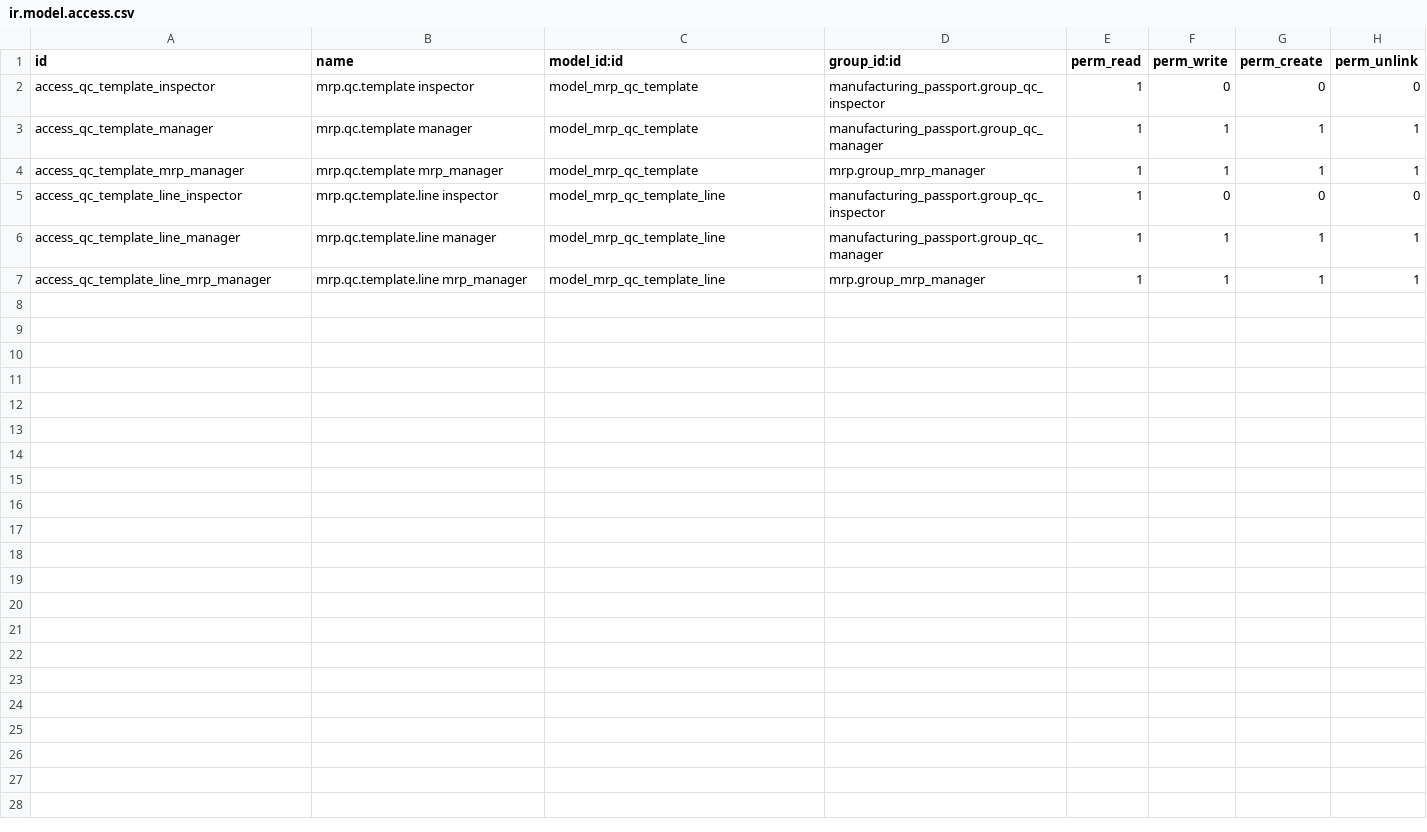
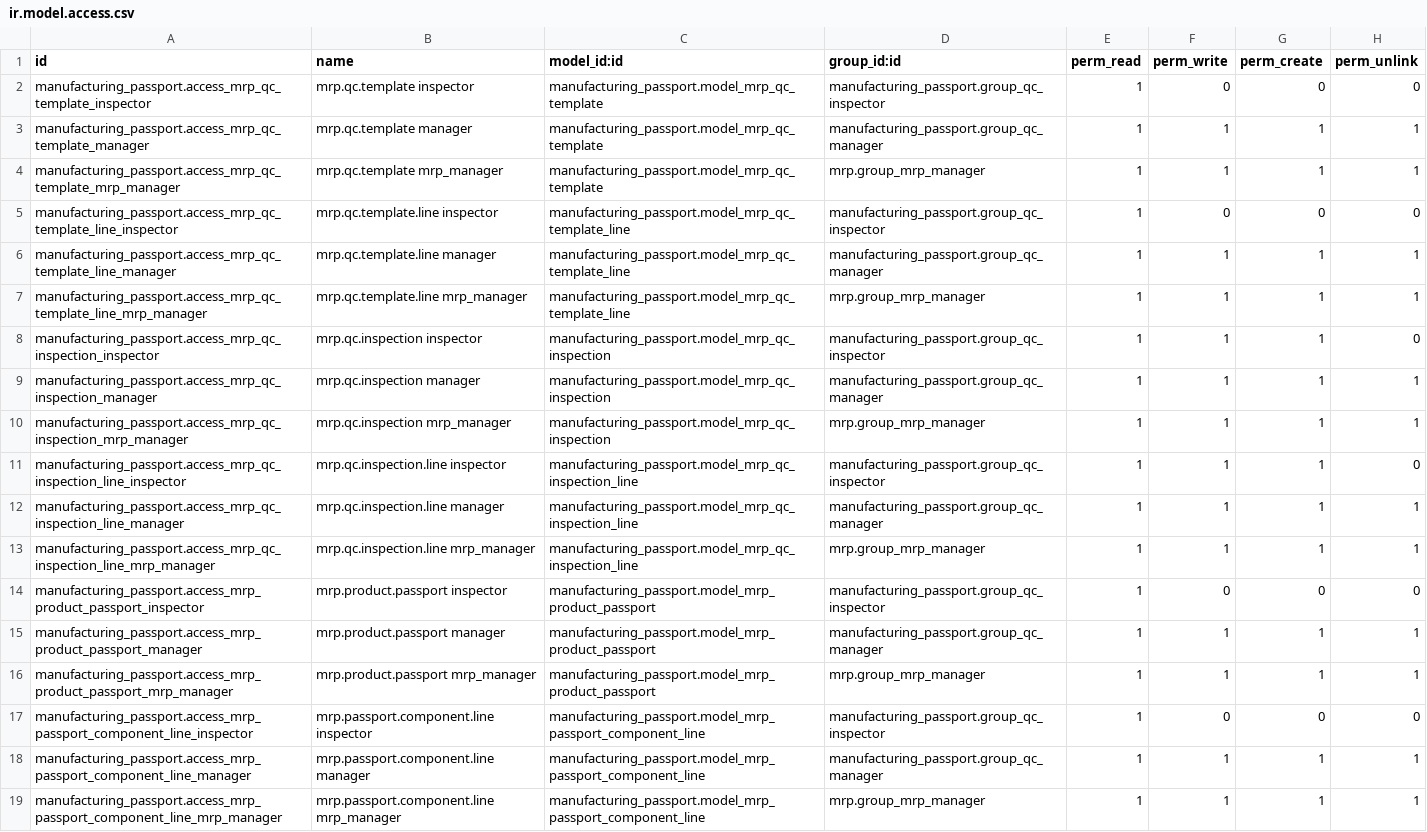
Before and after one commit to tsurkanovm/manufacturing_passport, a CSV file: addons/manufacturing_passport/security/ir.model.access.csv, drawn as a sheet.

Commit message:
added passport model and finalize logic for MO

```diff
--- a/addons/manufacturing_passport/security/ir.model.access.csv
+++ b/addons/manufacturing_passport/security/ir.model.access.csv
@@ -1,7 +1,19 @@
 id,name,model_id:id,group_id:id,perm_read,perm_write,perm_create,perm_unlink
-access_qc_template_inspector,mrp.qc.template inspector,model_mrp_qc_template,manufacturing_passport.group_qc_inspector,1,0,0,0
-access_qc_template_manager,mrp.qc.template manager,model_mrp_qc_template,manufacturing_passport.group_qc_manager,1,1,1,1
-access_qc_template_mrp_manager,mrp.qc.template mrp_manager,model_mrp_qc_template,mrp.group_mrp_manager,1,1,1,1
-access_qc_template_line_inspector,mrp.qc.template.line inspector,model_mrp_qc_template_line,manufacturing_passport.group_qc_inspector,1,0,0,0
-access_qc_template_line_manager,mrp.qc.template.line manager,model_mrp_qc_template_line,manufacturing_passport.group_qc_manager,1,1,1,1
-access_qc_template_line_mrp_manager,mrp.qc.template.line mrp_manager,model_mrp_qc_template_line,mrp.group_mrp_manager,1,1,1,1
+manufacturing_passport.access_mrp_qc_template_inspector,mrp.qc.template inspector,manufacturing_passport.model_mrp_qc_template,manufacturing_passport.group_qc_inspector,1,0,0,0
+manufacturing_passport.access_mrp_qc_template_manager,mrp.qc.template manager,manufacturing_passport.model_mrp_qc_template,manufacturing_passport.group_qc_manager,1,1,1,1
+manufacturing_passport.access_mrp_qc_template_mrp_manager,mrp.qc.template mrp_manager,manufacturing_passport.model_mrp_qc_template,mrp.group_mrp_manager,1,1,1,1
+manufacturing_passport.access_mrp_qc_template_line_inspector,mrp.qc.template.line inspector,manufacturing_passport.model_mrp_qc_template_line,manufacturing_passport.group_qc_inspector,1,0,0,0
+manufacturing_passport.access_mrp_qc_template_line_manager,mrp.qc.template.line manager,manufacturing_passport.model_mrp_qc_template_line,manufacturing_passport.group_qc_manager,1,1,1,1
+manufacturing_passport.access_mrp_qc_template_line_mrp_manager,mrp.qc.template.line mrp_manager,manufacturing_passport.model_mrp_qc_template_line,mrp.group_mrp_manager,1,1,1,1
+manufacturing_passport.access_mrp_qc_inspection_inspector,mrp.qc.inspection inspector,manufacturing_passport.model_mrp_qc_inspection,manufacturing_passport.group_qc_inspector,1,1,1,0
+manufacturing_passport.access_mrp_qc_inspection_manager,mrp.qc.inspection manager,manufacturing_passport.model_mrp_qc_inspection,manufacturing_passport.group_qc_manager,1,1,1,1
+manufacturing_passport.access_mrp_qc_inspection_mrp_manager,mrp.qc.inspection mrp_manager,manufacturing_passport.model_mrp_qc_inspection,mrp.group_mrp_manager,1,1,1,1
+manufacturing_passport.access_mrp_qc_inspection_line_inspector,mrp.qc.inspection.line inspector,manufacturing_passport.model_mrp_qc_inspection_line,manufacturing_passport.group_qc_inspector,1,1,1,0
+manufacturing_passport.access_mrp_qc_inspection_line_manager,mrp.qc.inspection.line manager,manufacturing_passport.model_mrp_qc_inspection_line,manufacturing_passport.group_qc_manager,1,1,1,1
+manufacturing_passport.access_mrp_qc_inspection_line_mrp_manager,mrp.qc.inspection.line mrp_manager,manufacturing_passport.model_mrp_qc_inspection_line,mrp.group_mrp_manager,1,1,1,1
+manufacturing_passport.access_mrp_product_passport_inspector,mrp.product.passport inspector,manufacturing_passport.model_mrp_product_passport,manufacturing_passport.group_qc_inspector,1,0,0,0
+manufacturing_passport.access_mrp_product_passport_manager,mrp.product.passport manager,manufacturing_passport.model_mrp_product_passport,manufacturing_passport.group_qc_manager,1,1,1,1
+manufacturing_passport.access_mrp_product_passport_mrp_manager,mrp.product.passport mrp_manager,manufacturing_passport.model_mrp_product_passport,mrp.group_mrp_manager,1,1,1,1
+manufacturing_passport.access_mrp_passport_component_line_inspector,mrp.passport.component.line inspector,manufacturing_passport.model_mrp_passport_component_line,manufacturing_passport.group_qc_inspector,1,0,0,0
+manufacturing_passport.access_mrp_passport_component_line_manager,mrp.passport.component.line manager,manufacturing_passport.model_mrp_passport_component_line,manufacturing_passport.group_qc_manager,1,1,1,1
+manufacturing_passport.access_mrp_passport_component_line_mrp_manager,mrp.passport.component.line mrp_manager,manufacturing_passport.model_mrp_passport_component_line,mrp.group_mrp_manager,1,1,1,1
```
Also changed, not shown: 8 other files.
